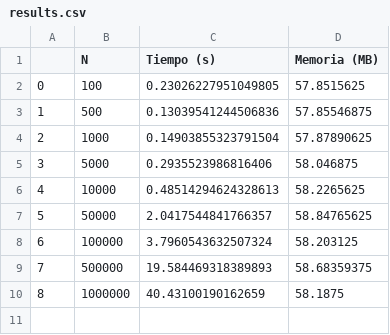
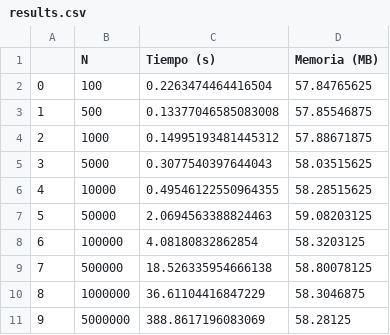
Before and after one commit to almiab1/MUIIADatosTemporales, a CSV file: P1/ej1/src/results.csv, drawn as a sheet.

```diff
--- a/P1/ej1/src/results.csv
+++ b/P1/ej1/src/results.csv
@@ -1,10 +1,11 @@
 ,N,Tiempo (s),Memoria (MB)
-0,100,0.23026227951049805,57.8515625
-1,500,0.13039541244506836,57.85546875
-2,1000,0.14903855323791504,57.87890625
-3,5000,0.2935523986816406,58.046875
-4,10000,0.48514294624328613,58.2265625
-5,50000,2.0417544841766357,58.84765625
-6,100000,3.7960543632507324,58.203125
-7,500000,19.584469318389893,58.68359375
-8,1000000,40.43100190162659,58.1875
+0,100,0.2263474464416504,57.84765625
+1,500,0.13377046585083008,57.85546875
+2,1000,0.14995193481445312,57.88671875
+3,5000,0.3077540397644043,58.03515625
+4,10000,0.49546122550964355,58.28515625
+5,50000,2.0694563388824463,59.08203125
+6,100000,4.08180832862854,58.3203125
+7,500000,18.526335954666138,58.80078125
+8,1000000,36.61104416847229,58.3046875
+9,5000000,388.8617196083069,58.28125
```
Also changed, not shown: 7 other files.
